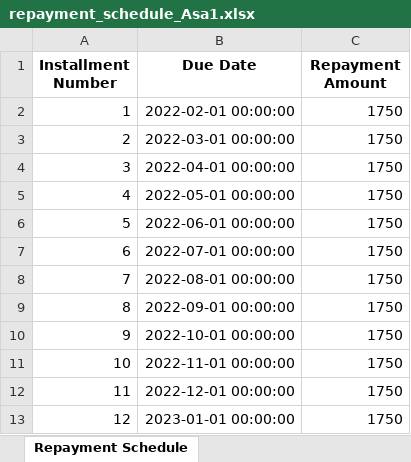
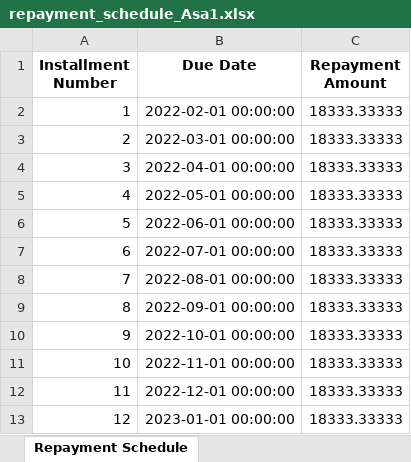
Before and after one commit to Samadeolu7/coolink-cooperative, an Excel workbook: excel/repayment_schedule_Asa1.xlsx, sheet Repayment Schedule, drawn as a sheet; values as stored, in another font and other column widths than the file's, no borders; the diff names each change by its address in the sheet, - before the commit and + after, or states it on an @@ line.

```diff
--- a/excel/repayment_schedule_Asa1.xlsx (sheet Repayment Schedule)
+++ b/excel/repayment_schedule_Asa1.xlsx (sheet Repayment Schedule)
-C2:C13 (Repayment Amount): 1750
+C2:C13 (Repayment Amount): 18333.33333
```
Also changed, not shown: excel/repayment_schedule_Coy56.xlsx, 10 other files.
